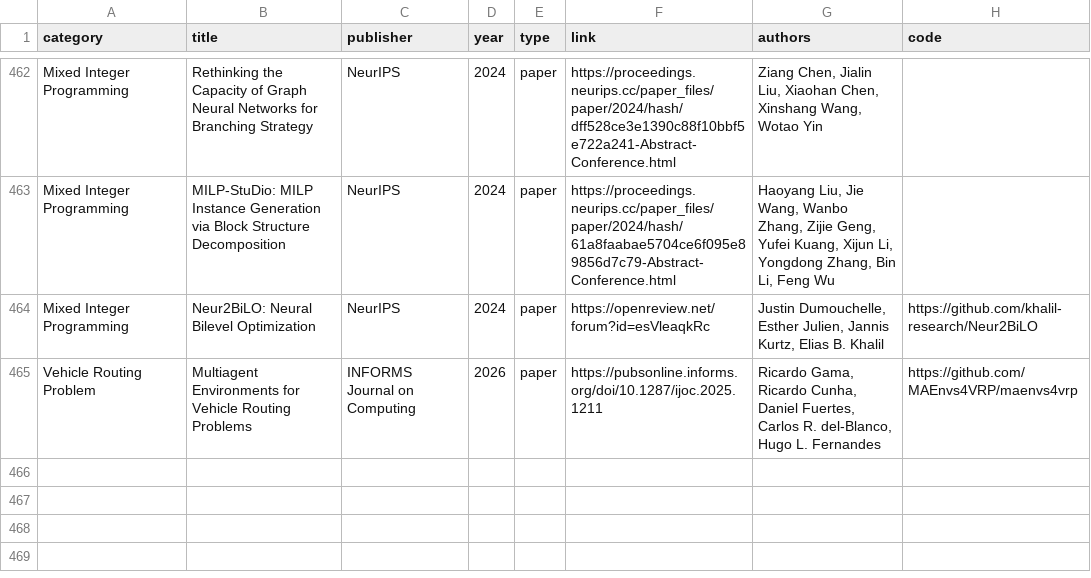
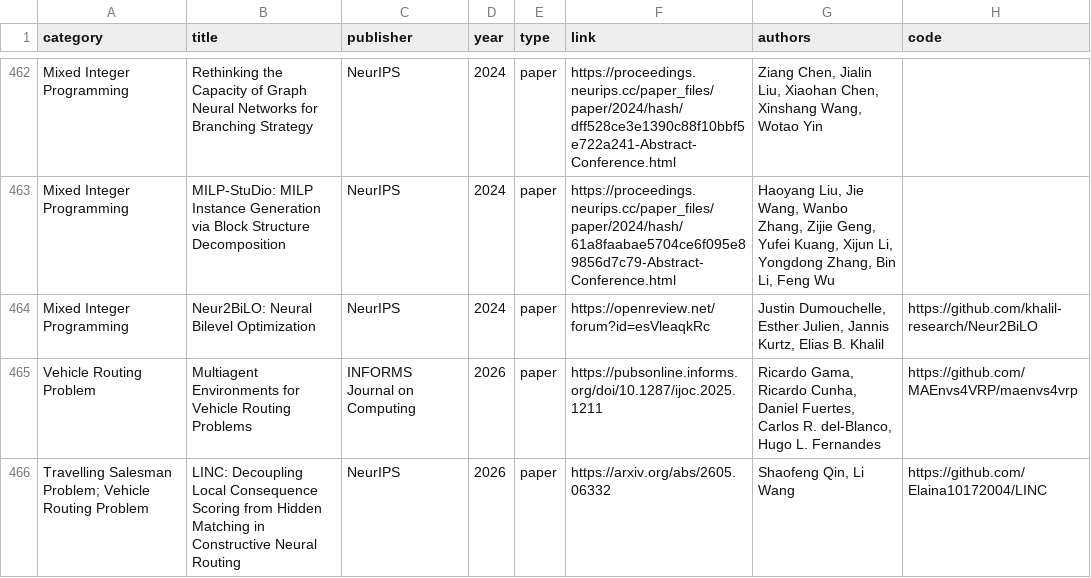
Before and after one commit to Thinklab-SJTU/awesome-ml4co, a CSV file: data/papers.csv, drawn as a sheet; only a part is shown, gaps mark what is left out.

Commit message:
docs: add LINC (NeurIPS 2026) to TSP and VRP

```diff
--- a/data/papers.csv
+++ b/data/papers.csv
@@ -465 +465,2 @@ Mixed Integer Programming,Neur2BiLO: Neural Bilevel Optimization,NeurIPS,2024,pa
 Vehicle Routing Problem,Multiagent Environments for Vehicle Routing Problems,INFORMS Journal on Computing,2026,paper,https://pubsonline.informs.org/doi/10.1287/ijoc.2025.1211,"Ricardo Gama, Ricardo Cunha, Daniel Fuertes, Carlos R. del-Blanco, Hugo L. Fernandes",https://github.com/MAEnvs4VRP/maenvs4vrp
+Travelling Salesman Problem; Vehicle Routing Problem,LINC: Decoupling Local Consequence Scoring from Hidden Matching in Constructive Neural Routing,NeurIPS,2026,paper,https://arxiv.org/abs/2605.06332,"Shaofeng Qin, Li Wang",https://github.com/Elaina10172004/LINC
```
Also changed, not shown: 1 other file.
